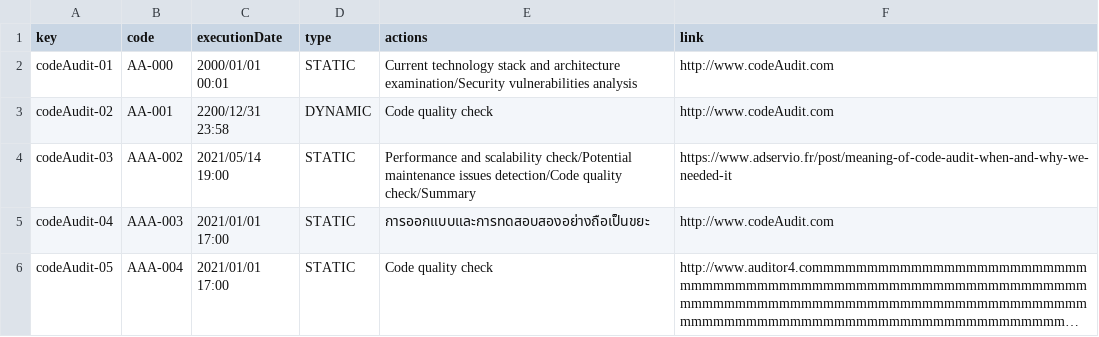
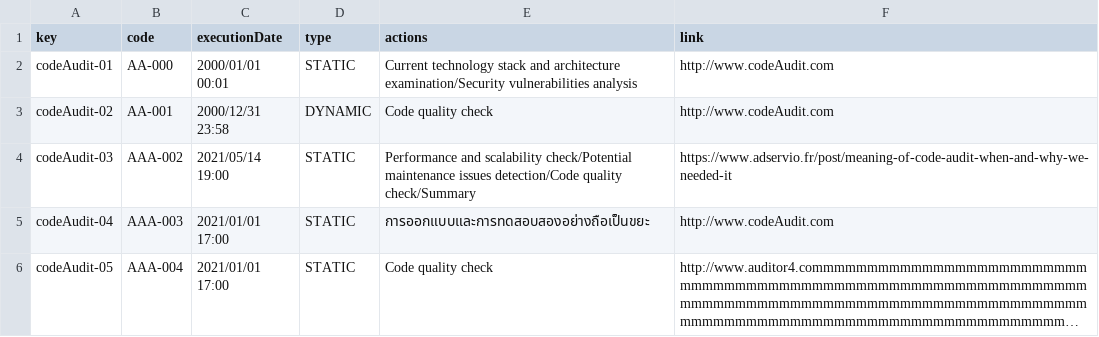
Before and after one commit to juanlo017/c1.034, a CSV file: src/main/webapp/WEB-INF/resources/sample-data/codeAudit.csv, drawn as a sheet; long unchanged cells end in ….

Commit message:
Date fixed

```diff
--- a/src/main/webapp/WEB-INF/resources/sample-data/codeAudit.csv
+++ b/src/main/webapp/WEB-INF/resources/sample-data/codeAudit.csv
@@ -2,3 +2,3 @@ key,code,executionDate,type,actions,link
 codeAudit-01,AA-000,2000/01/01 00:01,STATIC,Current technology stack and architecture examination/Security vulnerabilities analysis,http://www.codeAudit.com
-codeAudit-02,AA-001,2200/12/31 23:58,DYNAMIC,Code quality check,http://www.codeAudit.com
+codeAudit-02,AA-001,2000/12/31 23:58,DYNAMIC,Code quality check,http://www.codeAudit.com
 codeAudit-03,AAA-002,2021/05/14 19:00,STATIC,Performance and scalability check/Potential maintenance issues detection/Code quality check/Summary,https://www.adservio.fr/post/meaning-of-code-audit-when-and-why-we-needed-it
```
